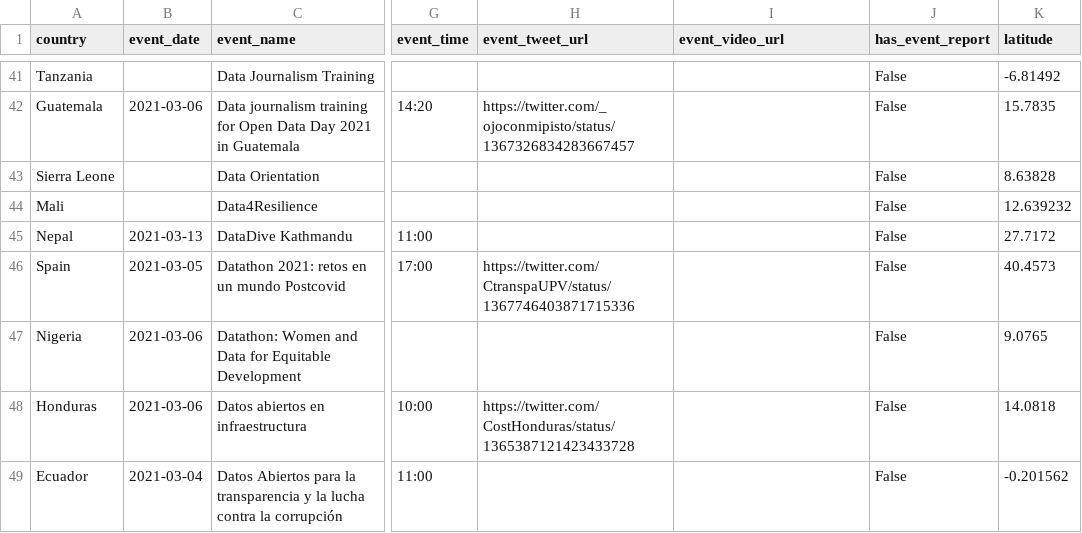
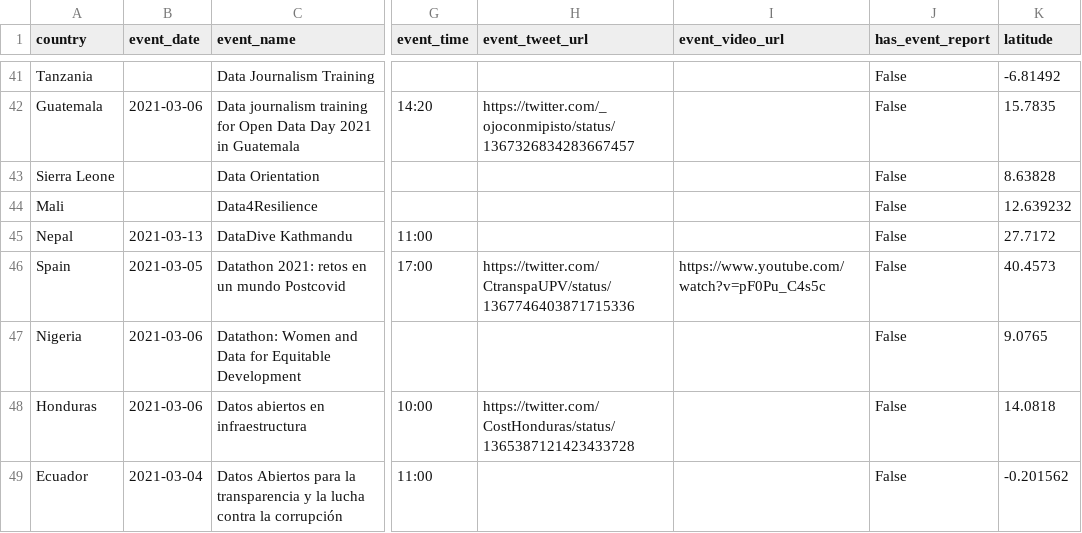
Before and after one commit to okfn/opendataday, a CSV file: Datasets/Events 2021.csv, drawn as a sheet; only a part is shown, gaps mark what is left out; the diff covers the shown part only; the diff names each change by its address in the sheet, - before the commit and + after, or states it on an @@ line.

```diff
--- a/Datasets/Events 2021.csv
+++ b/Datasets/Events 2021.csv
-I46 (event_video_url): (empty)
+I46 (event_video_url): https://www.youtube.com/watch?v=pF0Pu_C4s5c
```
Also changed, not shown: 1 added row and 15 edited cells elsewhere in this file, 1 other file.
